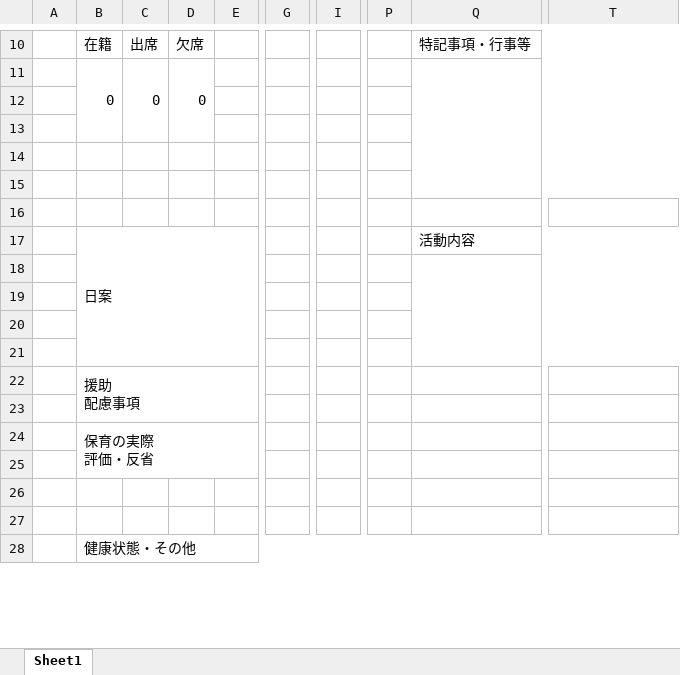
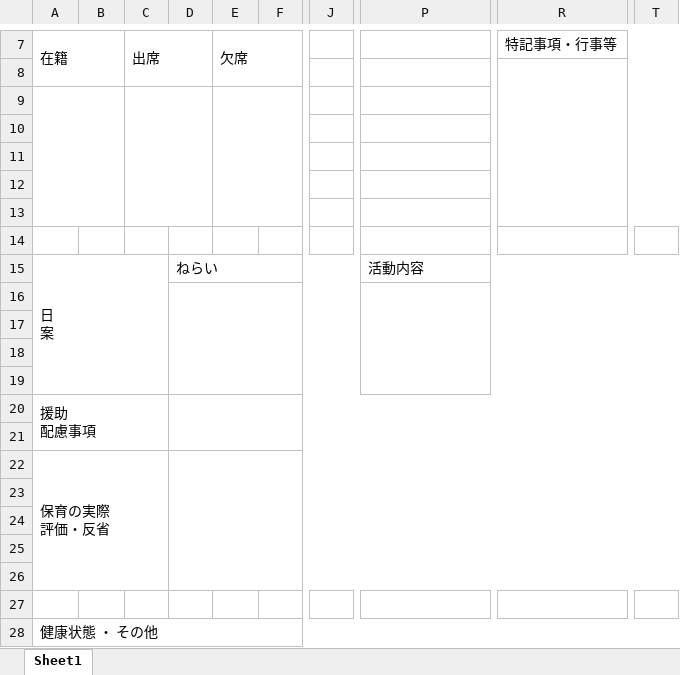
Before and after one commit to AsaiTadao/duty_mng, an Excel workbook: storage/app/excel/child_diary.xlsx, sheet Sheet1, drawn as a sheet; only a part is shown, gaps mark what is left out; values as stored, in another font and other column widths than the file's, no cell formats; removed rows and columns are numbered as before the commit, all else as after; rows hold the shown columns only; ↵ is a line break in a cell; the diff covers the shown part only; the diff names each change by its address in the sheet, - before the commit and + after, or states it on an @@ line.

Commit message:
#7885 保育日誌excelレイアウト修正、Excelテンプレート 文字揃え修正、余白調整

```diff
--- a/storage/app/excel/child_diary.xlsx (sheet Sheet1)
+++ b/storage/app/excel/child_diary.xlsx (sheet Sheet1)
-column A, empty
+column C, row 7: 出席
+column D, empty
-column G, empty
-column I, empty
+column J, empty
-column P, empty
+column T, empty
+A7:B8 merged
-B7: 出席
+B7: (empty)
+E7:F8 merged
-P7: 特記事項・行事等
+P7: (empty)
-Q10:AA10 merged
-R7: (empty)
+R7: 特記事項・行事等
+R7:Z7 merged
-row 11:  | 0 | 0 | 0
+R8:Z13 merged
+A9:B13 merged
+E9:F13 merged
-row 13:  | 日案 |  |  |  |  |  |  | 活動内容
+row 13: (empty)
-B17:E21 merged
-Q17:AA17 merged
+row 14: (empty)
+row 15: 日 ↵ 案 |  |  | ねらい |  |  |  | 活動内容
-B22:E23 merged
+A20:C21 merged
-B24:E25 merged
+A22:C26 merged
+row 26: (empty)
+row 27: (empty)
-A28: 健康状態・その他
+A28: 健康状態 ・ その他
-B28:AA29 merged
+A28:Z28 merged
```
Also changed, not shown: 4 removed rows, 1 added column, 2 removed columns, 6 edited cells and merged cells elsewhere in this sheet, cell formats, 1 other file.
